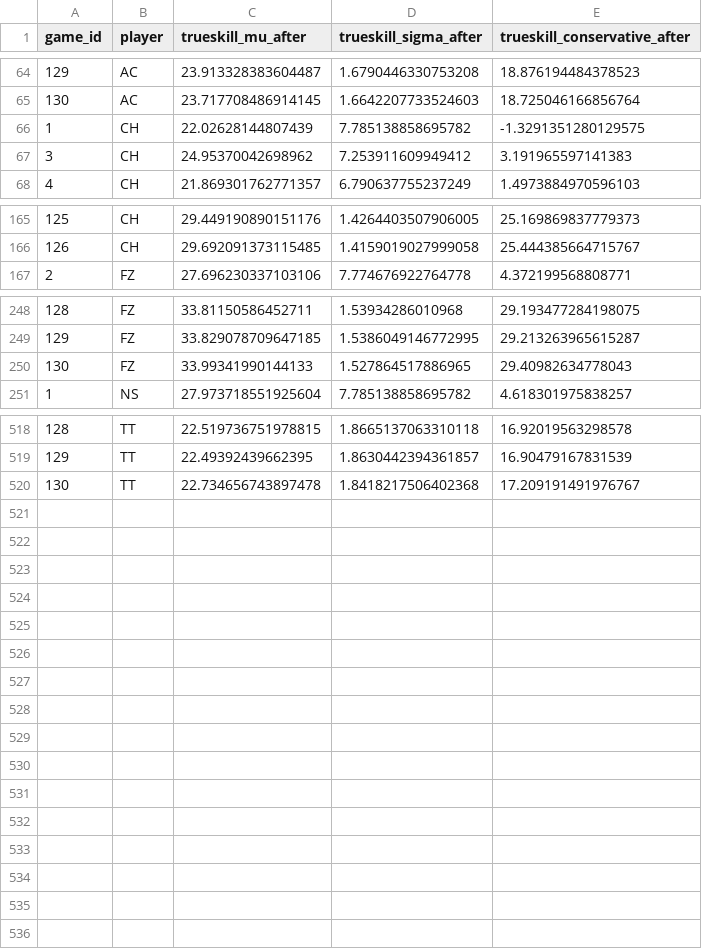
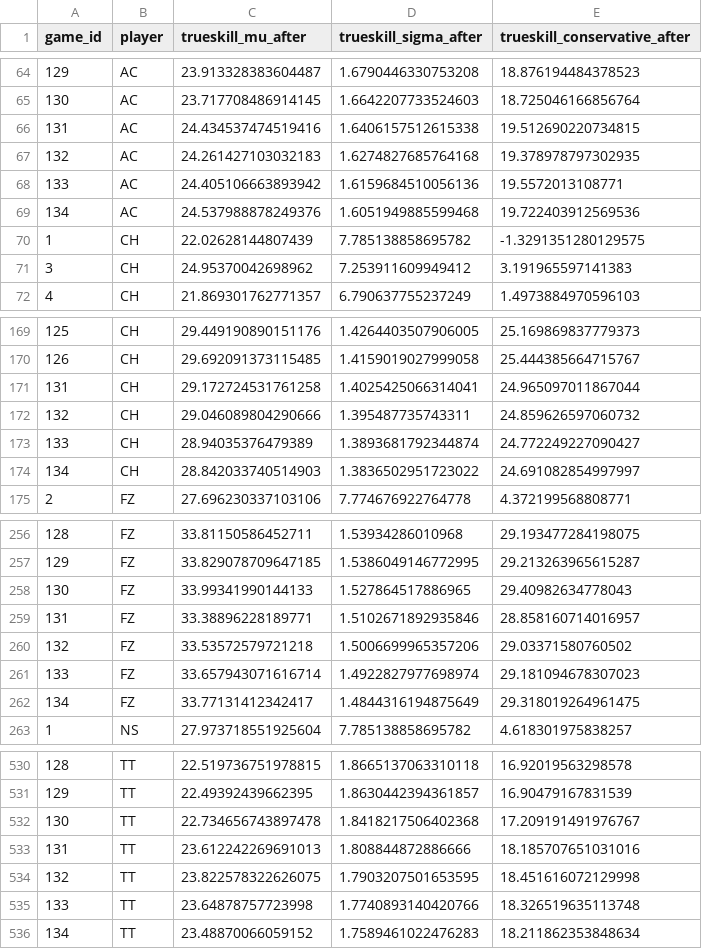
Before and after one commit to colechar-oss/Ping-Pong-Data-Analysis-Dashboard, a CSV file: docs/ML Data/trueskill_history.csv, drawn as a sheet; only a part is shown, gaps mark what is left out; the diff names each change by its address in the sheet, - before the commit and + after, or states it on an @@ line.

```diff
--- a/docs/ML Data/trueskill_history.csv
+++ b/docs/ML Data/trueskill_history.csv
+row 66: 131 | AC | 24.434537474519416 | 1.6406157512615338 | 19.512690220734815
+row 67: 132 | AC | 24.261427103032183 | 1.6274827685764168 | 19.378978797302935
+row 68: 133 | AC | 24.405106663893942 | 1.6159684510056136 | 19.5572013108771
+row 69: 134 | AC | 24.537988878249376 | 1.6051949885599468 | 19.722403912569536
+row 171: 131 | CH | 29.172724531761258 | 1.4025425066314041 | 24.965097011867044
+row 172: 132 | CH | 29.046089804290666 | 1.395487735743311 | 24.859626597060732
+row 173: 133 | CH | 28.94035376479389 | 1.3893681792344874 | 24.772249227090427
+row 174: 134 | CH | 28.842033740514903 | 1.3836502951723022 | 24.691082854997997
+row 259: 131 | FZ | 33.38896228189771 | 1.5102671892935846 | 28.858160714016957
+row 260: 132 | FZ | 33.53572579721218 | 1.5006699965357206 | 29.03371580760502
+row 261: 133 | FZ | 33.657943071616714 | 1.4922827977698974 | 29.181094678307023
+row 262: 134 | FZ | 33.77131412342417 | 1.4844316194875649 | 29.318019264961475
+row 533: 131 | TT | 23.612242269691013 | 1.808844872886666 | 18.185707651031016
+row 534: 132 | TT | 23.822578322626075 | 1.7903207501653595 | 18.451616072129998
+row 535: 133 | TT | 23.64878757723998 | 1.7740893140420766 | 18.326519635113748
+row 536: 134 | TT | 23.48870066059152 | 1.7589461022476283 | 18.211862353848634
```
Also changed, not shown: docs/ML Data/ml_training_table.csv, docs/ML Data/trueskill_prediction_quality.csv, 50 other files.
